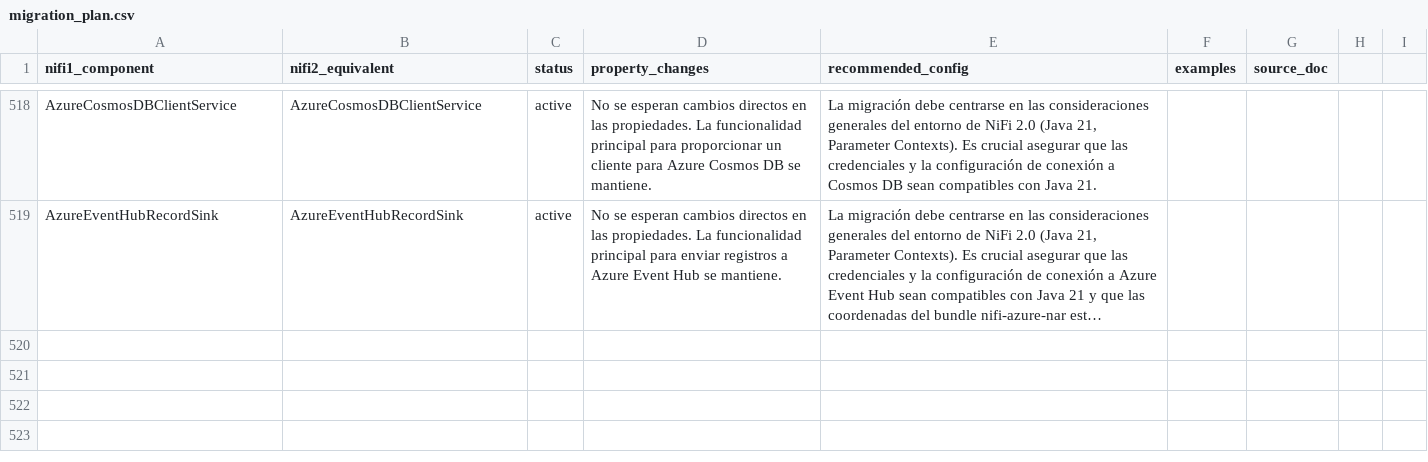
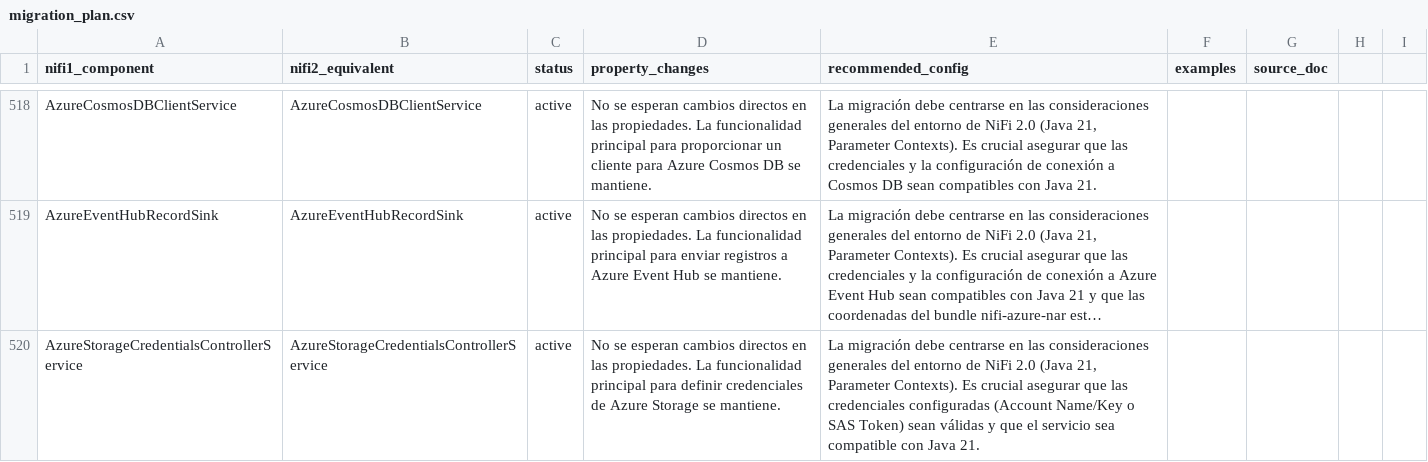
Before and after one commit to Bootcamp-IA-P4/nifi-migrator-ai, a CSV file: backend/data/migration_plan.csv, drawn as a sheet; only a part is shown, gaps mark what is left out; long unchanged cells end in …; the diff names each change by its address in the sheet, - before the commit and + after, or states it on an @@ line.

Commit message:
feat: Add migration details for AzureStorageCredentialsControllerService

```diff
--- a/backend/data/migration_plan.csv
+++ b/backend/data/migration_plan.csv
+row 520: AzureStorageCredentialsControllerService | AzureStorageCredentialsControllerService | active | No se esperan cambios directos en las propiedades. La funcionalidad principal para definir credenciales de Azure Storage se mantiene. | La migración debe centrarse en las consideraciones generales del entorno de NiFi 2.0 (Java 21, Parameter Contexts). Es crucial asegurar que las credenciales configuradas (Account Name/Key o SAS Token) sean válidas y que el servicio sea compatible con Java 21.
```
